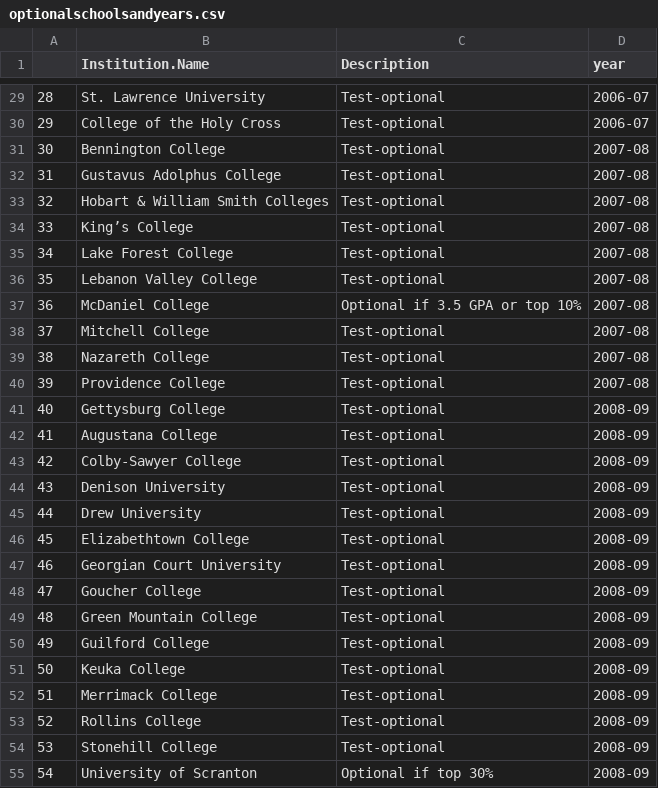
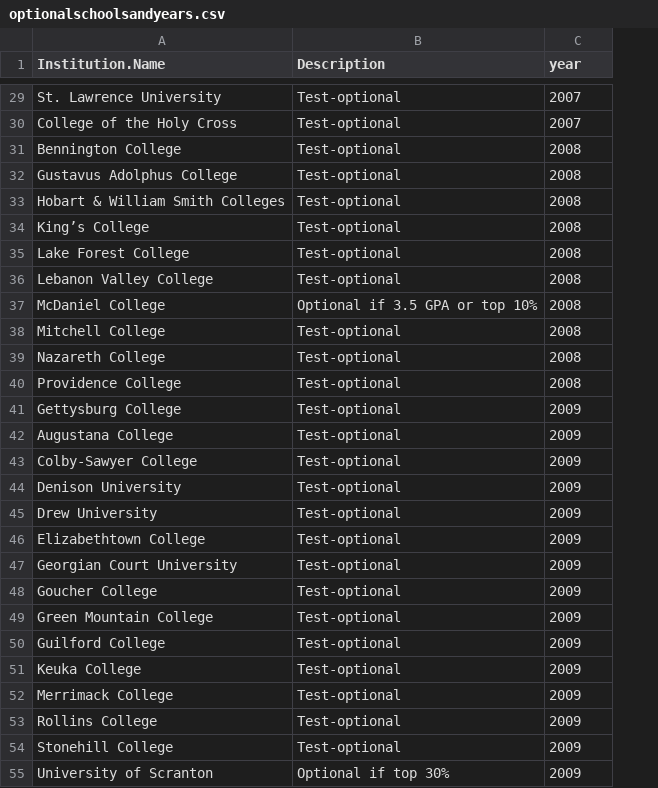
Before and after one commit to utsavbahl/project, a CSV file: optionalschoolsandyears.csv, drawn as a sheet; only a part is shown, gaps mark what is left out; removed rows and columns are numbered as before the commit, all else as after; the diff covers the shown part only; the diff names each change by its address in the sheet, - before the commit and + after, or states it on an @@ line.

```diff
--- a/optionalschoolsandyears.csv
+++ b/optionalschoolsandyears.csv
-column A, rows 29-55: 28 | 29 | 30 | 31 | 32 | 33 | 34 | 35 | 36 | 37 | 38 | 39 | 40 | 41 | 42 | 43 | 44 | 45 | 46 | 47 | 48 | 49 | 50 | 51 | 52 | 53 | 54
-C29:C30 (year): 2006-07
+C29:C30 (year): 2007
-C31:C40 (year): 2007-08
+C31:C40 (year): 2008
-C41:C55 (year): 2008-09
+C41:C55 (year): 2009
```
Also changed, not shown: 101 edited cells elsewhere in this file.
